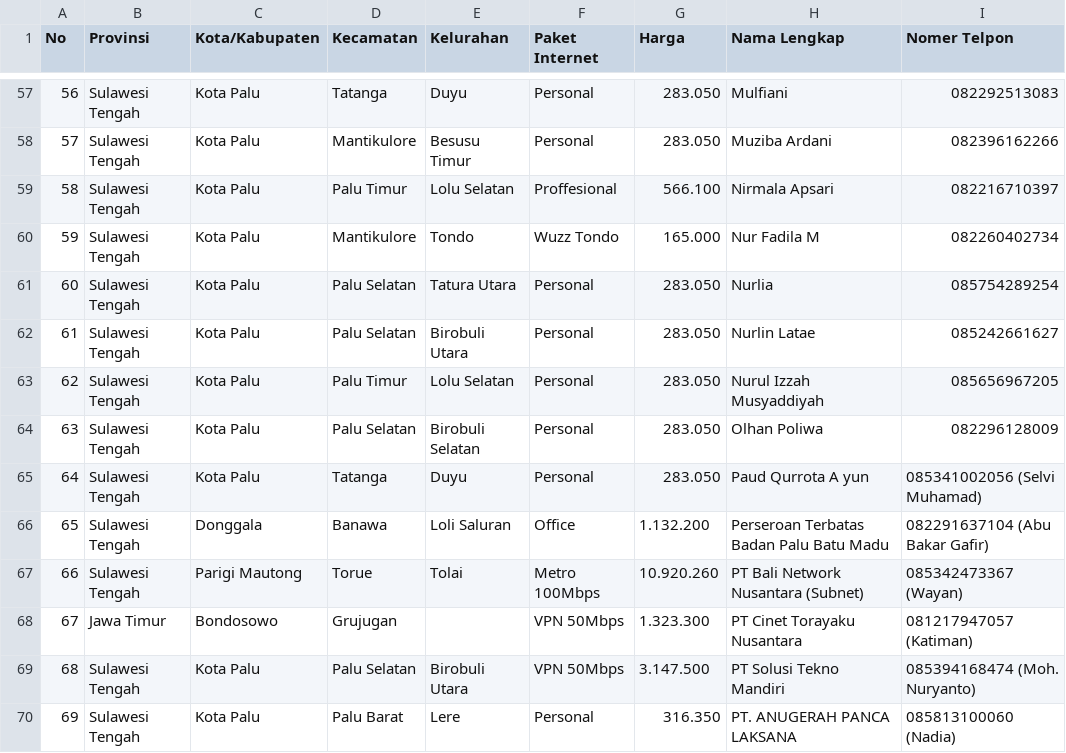
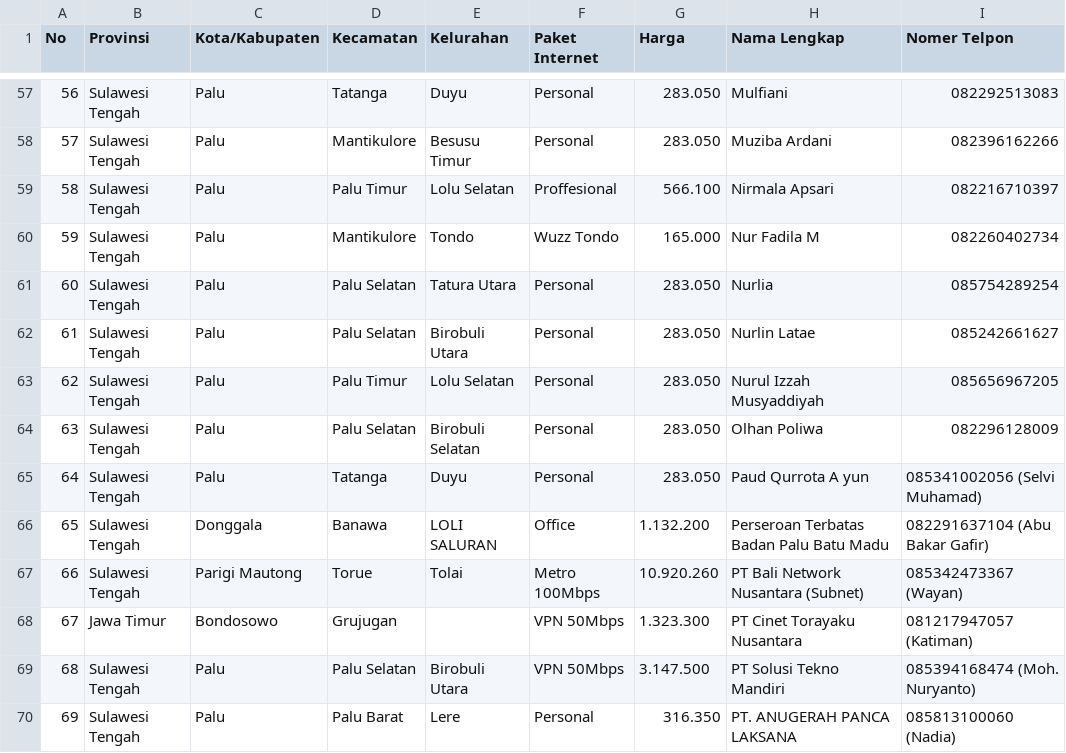
Before and after one commit to alfaony/localconnection, a CSV file: public/internet_customer/data_palu_1.csv, drawn as a sheet; only a part is shown, gaps mark what is left out; the diff covers the shown part only; the diff names each change by its address in the sheet, - before the commit and + after, or states it on an @@ line.

```diff
--- a/public/internet_customer/data_palu_1.csv
+++ b/public/internet_customer/data_palu_1.csv
-C57:C65 (Kota/Kabupaten): Kota Palu
+C57:C65 (Kota/Kabupaten): Palu
-E66 (Kelurahan): Loli Saluran
+E66 (Kelurahan): LOLI SALURAN
-C69:C70 (Kota/Kabupaten): Kota Palu
+C69:C70 (Kota/Kabupaten): Palu
```
Also changed, not shown: 101 edited cells elsewhere in this file.
